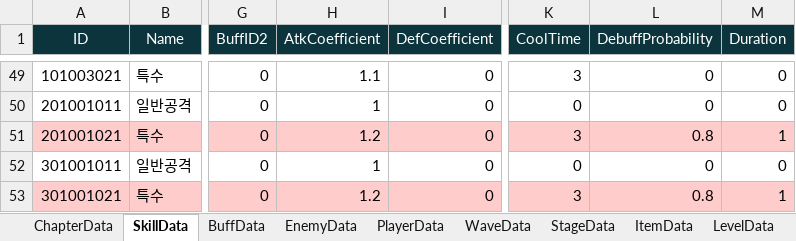
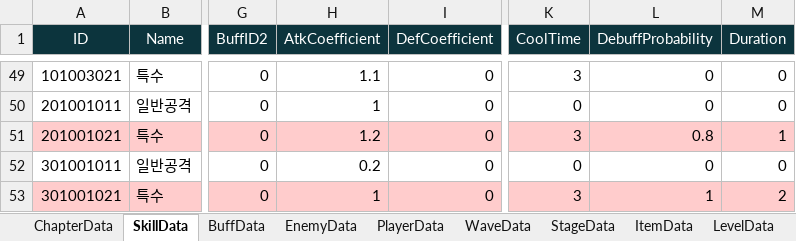
Before and after one commit to Leah001025/Purusha, an Excel workbook: Assets/RawData/DataBase/Excel/DataList.xlsx, sheet SkillData, drawn as a sheet; only a part is shown, gaps mark what is left out; values as stored, in another font and other column widths than the file's, no borders; the diff names each change by its address in the sheet, - before the commit and + after, or states it on an @@ line.

```diff
--- a/Assets/RawData/DataBase/Excel/DataList.xlsx (sheet SkillData)
+++ b/Assets/RawData/DataBase/Excel/DataList.xlsx (sheet SkillData)
-H52 (AtkCoefficient): 1
+H52 (AtkCoefficient): 0.2
-H53 (AtkCoefficient): 1.2
+H53 (AtkCoefficient): 1
-L53 (DebuffProbability): 0.8
+L53 (DebuffProbability): 1
-M53 (Duration): 1
+M53 (Duration): 2
```
Also changed, not shown: sheet WaveData, 17 other files.
